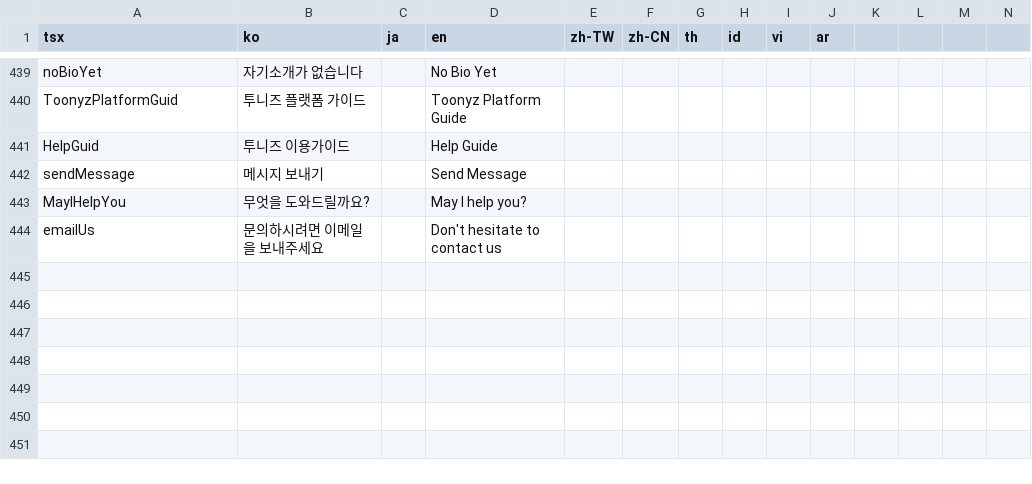
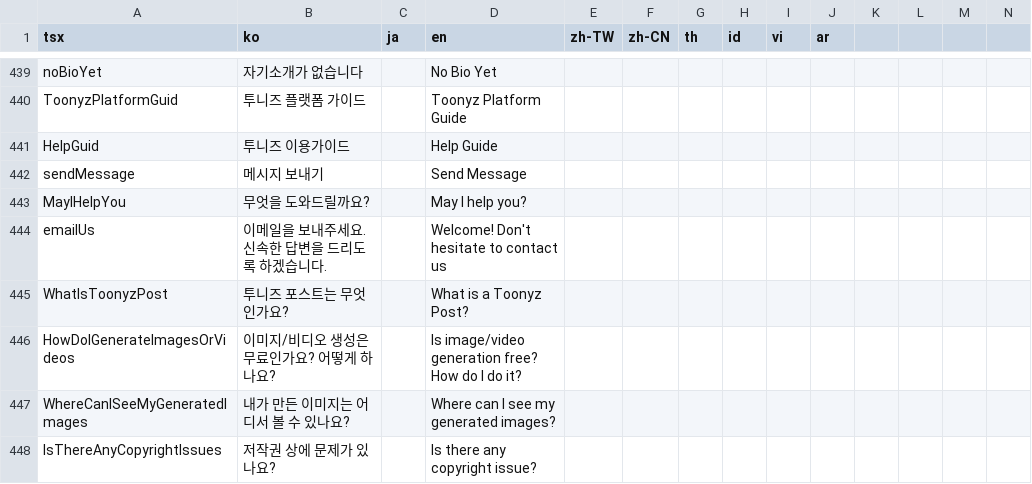
Before and after one commit to rafi-isakh/animation-studio, a CSV file: public/translations.csv, drawn as a sheet; only a part is shown, gaps mark what is left out; rows hold the shown columns only; the diff names each change by its address in the sheet, - before the commit and + after, or states it on an @@ line.

Commit message:
refactor: email contact form

```diff
--- a/public/translations.csv
+++ b/public/translations.csv
-B444 (ko): 문의하시려면 이메일을 보내주세요
+B444 (ko): 이메일을 보내주세요. 신속한 답변을 드리도록 하겠습니다.
-D444 (en): Don't hesitate to contact us
+D444 (en): Welcome! Don't hesitate to contact us
+row 445: WhatIsToonyzPost | 투니즈 포스트는 무엇 인가요? |  | What is a Toonyz Post?
+row 446: HowDoIGenerateImagesOrVideos | 이미지/비디오 생성은 무료인가요? 어떻게 하나요? |  | Is image/video generation free? How do I do it?
+row 447: WhereCanISeeMyGeneratedImages | 내가 만든 이미지는 어디서 볼 수 있나요? |  | Where can I see my generated images?
+row 448: IsThereAnyCopyrightIssues | 저작권 상에 문제가 있나요? |  | Is there any copyright issue?
```
Also changed, not shown: 3 other files.
